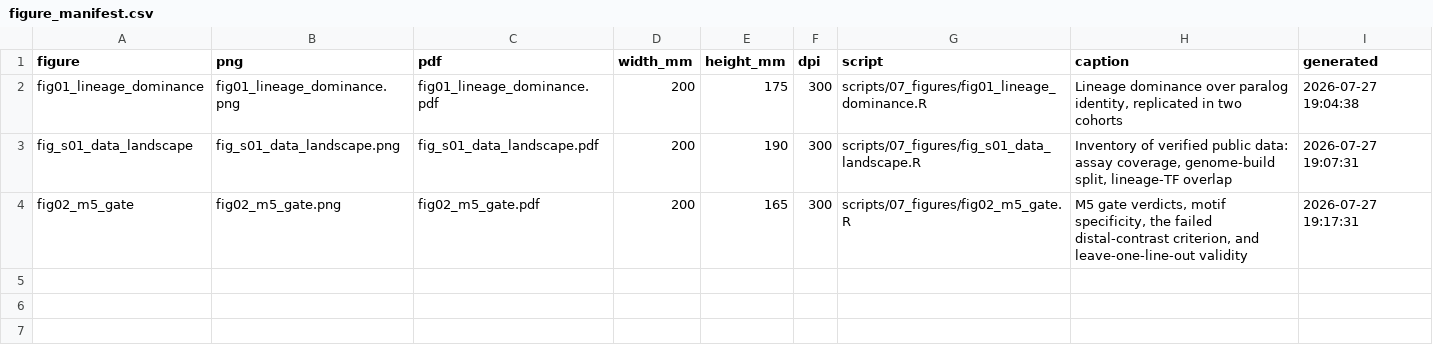
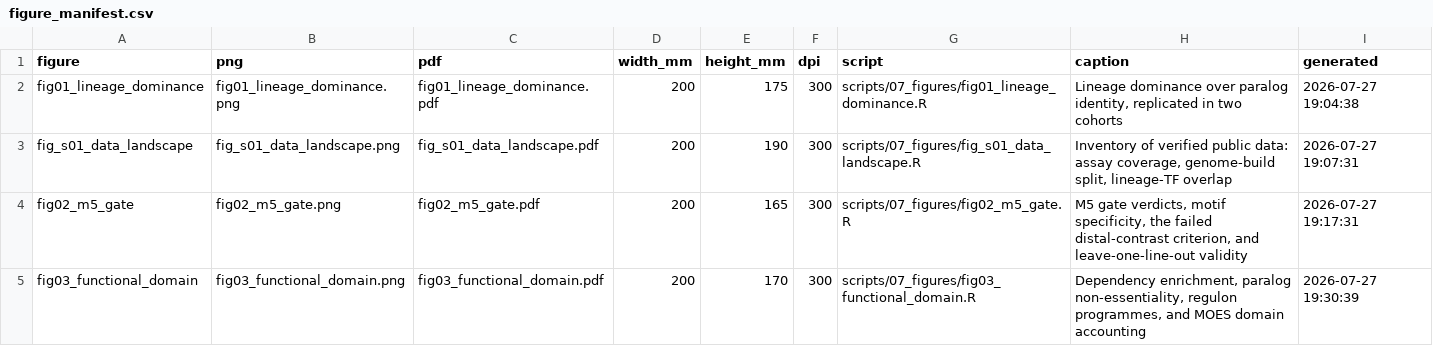
Before and after one commit to ImmunoScholar/sclc-myc-regulatory-hubs, a CSV file: figures/figure_manifest.csv, drawn as a sheet.

Commit message:
M10: figure 3 — functional evidence and MOES domain accounting (D-040)
Four panels: pooled vs per-paralog dependency enrichment, the paralogs' own
non-essentiality, regulon programme assignment including the MYCN discordance
with the source paper, and the four-planned/two-admitted domain ledger.

The figure needed three numbers that existed only as console output and prose:
the pooled Fisher result that admits the functional domain (OR 2.71), the
per-regulon confidence intervals, and the paralogs' own dependency values.
04_selective_dependency.R now writes all three. Building the figure against
prose would have meant typing 2.71 into a plotting script -- the same drift as
the hardcoded hex in D-038 and the un-written-back verdict in D-039.

Storing the CIs changed what the figure can honestly say. "The three ORs are
indistinguishable" was an assertion; it is now shown -- 0.65-6.57, 0.58-5.91,
0.97-7.59 on 4-5 genes each. It also surfaced that MYCL1's nominal p=0.028
carries a CI including 1, which is recorded in the caption rather than smoothed
over.

Rendering bug caught only by inspecting the PNG: PAL_PARALOG[fa$label] indexed a
named vector with a FACTOR, so R used integer level codes rather than names.
With levels reversed for the forest plot, MYC became index 4 (out of range ->
NA -> point silently dropped) and MYCN/MYCL1 became 3/2, each drawing the
other's colour. Wrong colours, no error, only a dropped-row warning. Fixed with
as.character() and a stopifnot on the result.

```diff
--- a/figures/figure_manifest.csv
+++ b/figures/figure_manifest.csv
@@ -4 +4,2 @@
 "fig02_m5_gate","fig02_m5_gate.png","fig02_m5_gate.pdf",200,165,300,"scripts/07_figures/fig02_m5_gate.R","M5 gate verdicts, motif specificity, the failed distal-contrast criterion, and leave-one-line-out validity","2026-07-27 19:17:31"
+"fig03_functional_domain","fig03_functional_domain.png","fig03_functional_domain.pdf",200,170,300,"scripts/07_figures/fig03_functional_domain.R","Dependency enrichment, paralog non-essentiality, regulon programmes, and MOES domain accounting","2026-07-27 19:30:39"
```
Also changed, not shown: data/metadata/m7_dependency_enrichment.csv, 9 other files.
